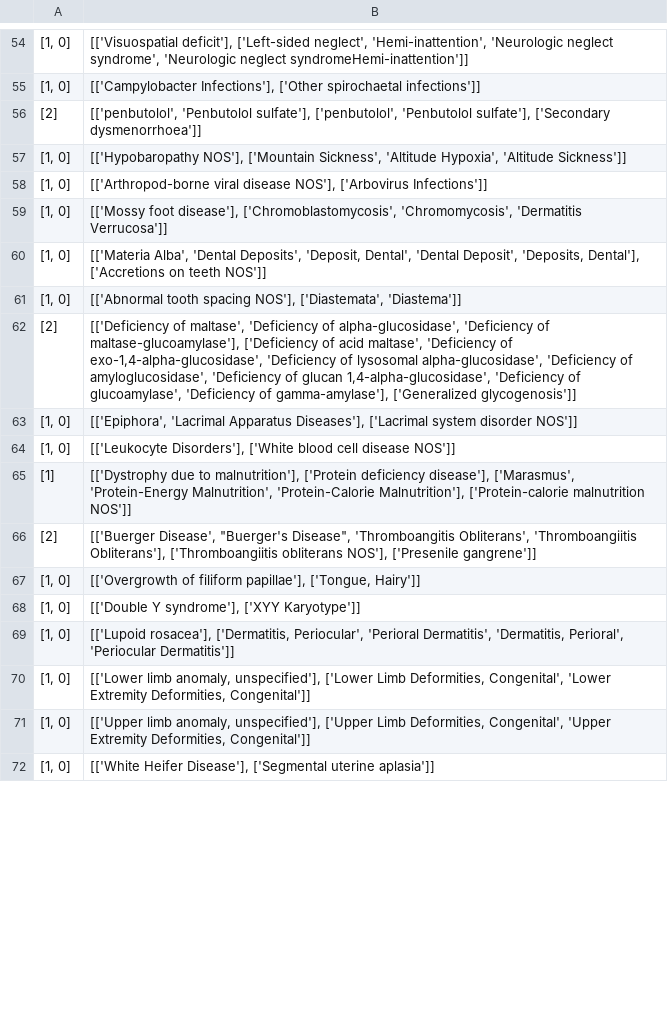
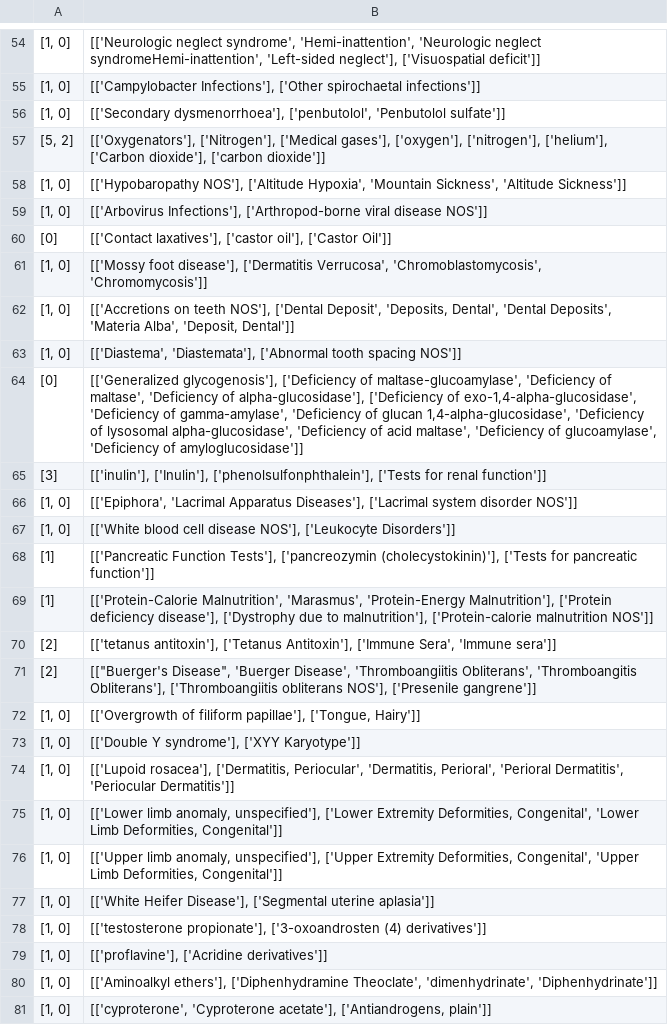
Before and after one commit to ggxxding/Knowledge-graph, a CSV file: merged191114_5_ID_LCSlog2.csv, drawn as a sheet; only a part is shown, gaps mark what is left out; removed rows and columns are numbered as before the commit, all else as after; the diff covers the shown part only; the diff names each change by its address in the sheet, - before the commit and + after, or states it on an @@ line.

```diff
--- a/merged191114_5_ID_LCSlog2.csv
+++ b/merged191114_5_ID_LCSlog2.csv
-B54: [['Visuospatial deficit'], ['Left-sided neglect', 'Hemi-inattention', 'Neurologic neglect syndrome', 'Neurologic neglect syndromeHemi-inattention']]
+B54: [['Neurologic neglect syndrome', 'Hemi-inattention', 'Neurologic neglect syndromeHemi-inattention', 'Left-sided neglect'], ['Visuospatial deficit']]
-row 56: [2] | [['penbutolol', 'Penbutolol sulfate'], ['penbutolol', 'Penbutolol sulfate'], ['Secondary dysmenorrhoea']]
+row 56: [1, 0] | [['Secondary dysmenorrhoea'], ['penbutolol', 'Penbutolol sulfate']]
+row 57: [5, 2] | [['Oxygenators'], ['Nitrogen'], ['Medical gases'], ['oxygen'], ['nitrogen'], ['helium'], ['Carbon dioxide'], ['carbon dioxide']]
-B58: [['Hypobaropathy NOS'], ['Mountain Sickness', 'Altitude Hypoxia', 'Altitude Sickness']]
+B58: [['Hypobaropathy NOS'], ['Altitude Hypoxia', 'Mountain Sickness', 'Altitude Sickness']]
-B59: [['Arthropod-borne viral disease NOS'], ['Arbovirus Infections']]
+B59: [['Arbovirus Infections'], ['Arthropod-borne viral disease NOS']]
+row 60: [0] | [['Contact laxatives'], ['castor oil'], ['Castor Oil']]
-B61: …foot disease'], ['Chromoblastomycosis', 'Chromomycosis', 'Dermatitis Verrucosa']]
+B61: …foot disease'], ['Dermatitis Verrucosa', 'Chromoblastomycosis', 'Chromomycosis']]
-B62: [['Materia Alba', 'Dental Deposits', 'Deposit, Dental', 'Dental Deposit', 'Deposits, Dental'], ['Accretions on teeth NOS']]
+B62: [['Accretions on teeth NOS'], ['Dental Deposit', 'Deposits, Dental', 'Dental Deposits', 'Materia Alba', 'Deposit, Dental']]
-B63: [['Abnormal tooth spacing NOS'], ['Diastemata', 'Diastema']]
+B63: [['Diastema', 'Diastemata'], ['Abnormal tooth spacing NOS']]
-row 62: [2] | [['Deficiency of maltase', 'Deficiency of alpha-glucosidase', 'Deficiency of maltase-glucoamylase'], ['Deficiency of acid maltase', 'Deficiency of exo-1,4-alpha-glucosidase', 'Deficiency of lysosomal alpha-glucosidase', 'Deficiency of amyloglucosidase', 'Deficiency of glucan 1,4-alpha-glucosidase', 'Deficiency of glucoamylase', 'Deficiency of gamma-amylase'], ['Generalized glycogenosis']]
+row 64: [0] | [['Generalized glycogenosis'], ['Deficiency of maltase-glucoamylase', 'Deficiency of maltase', 'Deficiency of alpha-glucosidase'], ['Deficiency of exo-1,4-alpha-glucosidase', 'Deficiency of gamma-amylase', 'Deficiency of glucan 1,4-alpha-glucosidase', 'Deficiency of lysosomal alpha-glucosidase', 'Deficiency of acid maltase', 'Deficiency of glucoamylase', 'Deficiency of amyloglucosidase']]
+row 65: [3] | [['inulin'], ['Inulin'], ['phenolsulfonphthalein'], ['Tests for renal function']]
-B67: [['Leukocyte Disorders'], ['White blood cell disease NOS']]
+B67: [['White blood cell disease NOS'], ['Leukocyte Disorders']]
-B68: [['Dystrophy due to malnutrition'], ['Protein deficiency disease'], ['Marasmus', 'Protein-Energy Malnutrition', 'Protein-Calorie Malnutrition'], ['Protein-calorie malnutrition NOS']]
+B68: [['Pancreatic Function Tests'], ['pancreozymin (cholecystokinin)'], ['Tests for pancreatic function']]
+row 69: [1] | [['Protein-Calorie Malnutrition', 'Marasmus', 'Protein-Energy Malnutrition'], ['Protein deficiency disease'], ['Dystrophy due to malnutrition'], ['Protein-calorie malnutrition NOS']]
+row 70: [2] | [['tetanus antitoxin'], ['Tetanus Antitoxin'], ['Immune Sera', 'Immune sera']]
-B71: [['Buerger Disease', "Buerger's Disease", 'Thromboangitis Obliterans', 'Thromboangiitis Obliterans'], ['Thromboangiitis…
+B71: [["Buerger's Disease", 'Buerger Disease', 'Thromboangiitis Obliterans', 'Thromboangitis Obliterans'], ['Thromboangiitis…
-B74: …['Dermatitis, Periocular', 'Perioral Dermatitis', 'Dermatitis, Perioral', 'Periocular Dermatitis']]
+B74: …['Dermatitis, Periocular', 'Dermatitis, Perioral', 'Perioral Dermatitis', 'Periocular Dermatitis']]
-B75: …unspecified'], ['Lower Limb Deformities, Congenital', 'Lower Extremity Deformities, Congenital']]
+B75: …unspecified'], ['Lower Extremity Deformities, Congenital', 'Lower Limb Deformities, Congenital']]
-B76: …unspecified'], ['Upper Limb Deformities, Congenital', 'Upper Extremity Deformities, Congenital']]
+B76: …unspecified'], ['Upper Extremity Deformities, Congenital', 'Upper Limb Deformities, Congenital']]
+row 78: [1, 0] | [['testosterone propionate'], ['3-oxoandrosten (4) derivatives']]
+row 79: [1, 0] | [['proflavine'], ['Acridine derivatives']]
+row 80: [1, 0] | [['Aminoalkyl ethers'], ['Diphenhydramine Theoclate', 'dimenhydrinate', 'Diphenhydrinate']]
+row 81: [1, 0] | [['cyproterone', 'Cyproterone acetate'], ['Antiandrogens, plain']]
```
Also changed, not shown: 42 added rows, 16 removed rows and 33 edited cells elsewhere in this file, merged191114_0_ID_LCSlog2.csv, merged191114_3_ID_LCSlog2.csv, 10 other files.
